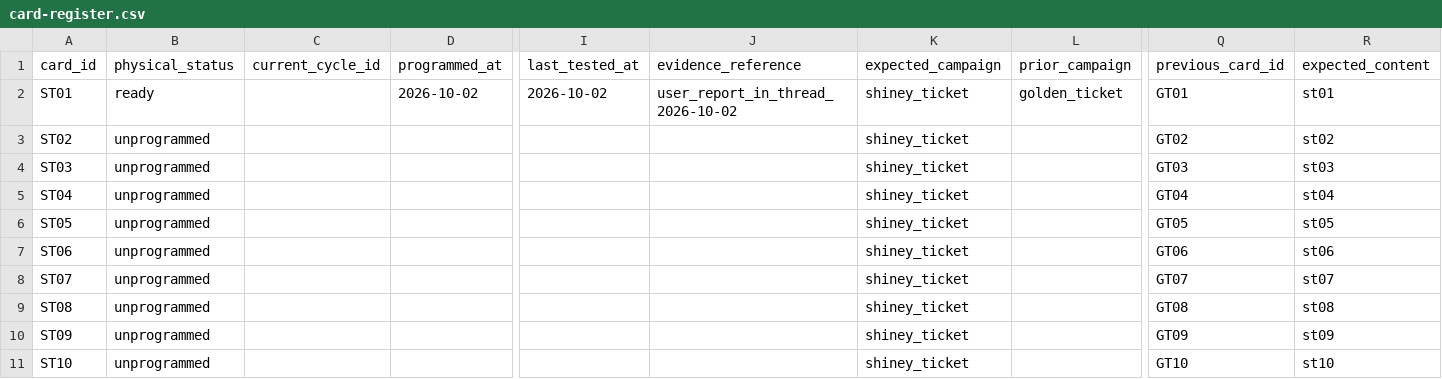
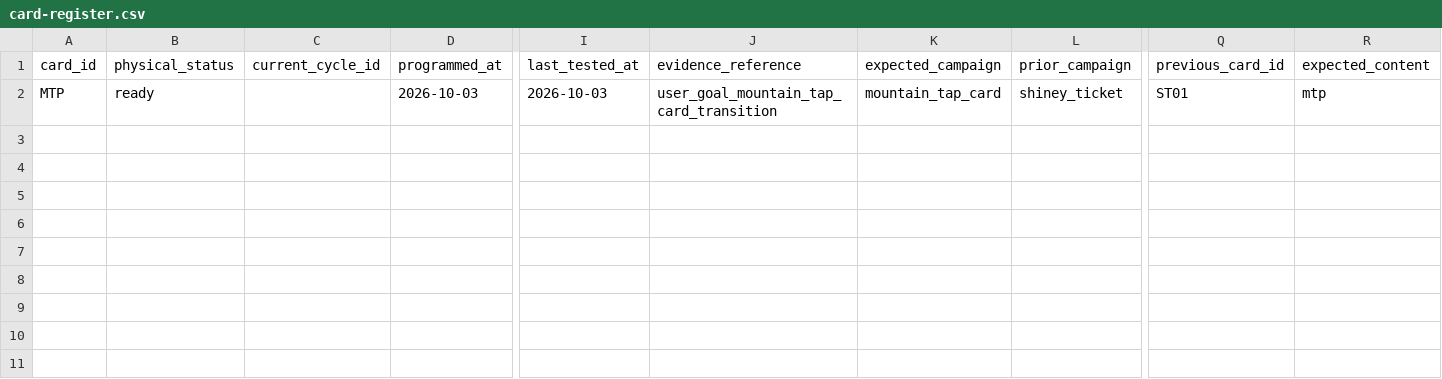
Before and after one commit to TriangleWizX/jun1826, a CSV file: docs/ops/golden-ticket/card-register.csv, drawn as a sheet; only a part is shown, gaps mark what is left out; rows hold the shown columns only; the diff names each change by its address in the sheet, - before the commit and + after, or states it on an @@ line.

```diff
--- a/docs/ops/golden-ticket/card-register.csv
+++ b/docs/ops/golden-ticket/card-register.csv
-A2 (card_id): ST01
+A2 (card_id): MTP
-D2 (programmed_at): 2026-10-02
+D2 (programmed_at): 2026-10-03
-I2 (last_tested_at): 2026-10-02
+I2 (last_tested_at): 2026-10-03
-J2 (evidence_reference): user_report_in_thread_2026-10-02
+J2 (evidence_reference): user_goal_mountain_tap_card_transition
-K2 (expected_campaign): shiney_ticket
+K2 (expected_campaign): mountain_tap_card
-L2 (prior_campaign): golden_ticket
+L2 (prior_campaign): shiney_ticket
-Q2 (previous_card_id): GT01
+Q2 (previous_card_id): ST01
-R2 (expected_content): st01
+R2 (expected_content): mtp
-row 3: ST02 | unprogrammed |  |  |  |  | shiney_ticket |  | GT02 | st02
-row 4: ST03 | unprogrammed |  |  |  |  | shiney_ticket |  | GT03 | st03
-row 5: ST04 | unprogrammed |  |  |  |  | shiney_ticket |  | GT04 | st04
-row 6: ST05 | unprogrammed |  |  |  |  | shiney_ticket |  | GT05 | st05
-row 7: ST06 | unprogrammed |  |  |  |  | shiney_ticket |  | GT06 | st06
-row 8: ST07 | unprogrammed |  |  |  |  | shiney_ticket |  | GT07 | st07
-row 9: ST08 | unprogrammed |  |  |  |  | shiney_ticket |  | GT08 | st08
-row 10: ST09 | unprogrammed |  |  |  |  | shiney_ticket |  | GT09 | st09
-row 11: ST10 | unprogrammed |  |  |  |  | shiney_ticket |  | GT10 | st10
```
Also changed, not shown: docs/ops/golden-ticket/card-urls.csv, 21 other files.
